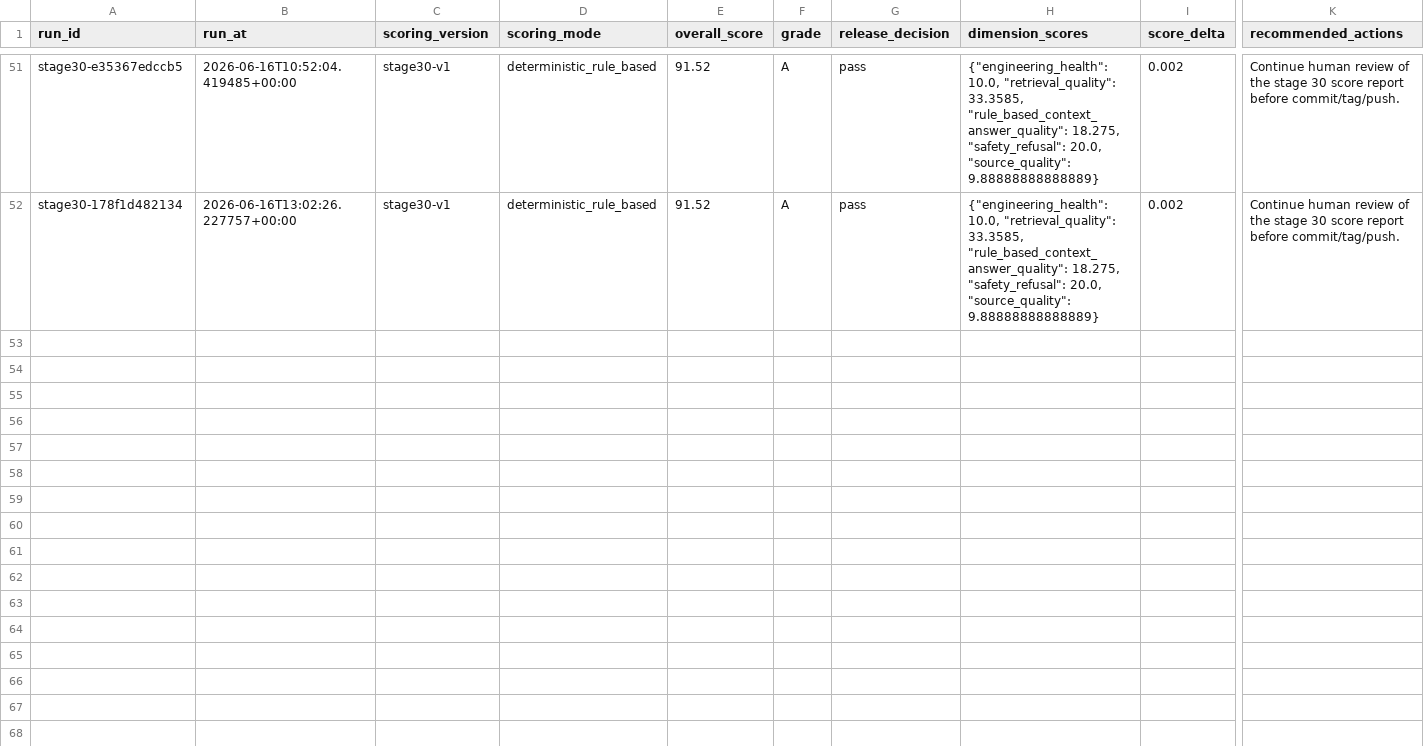
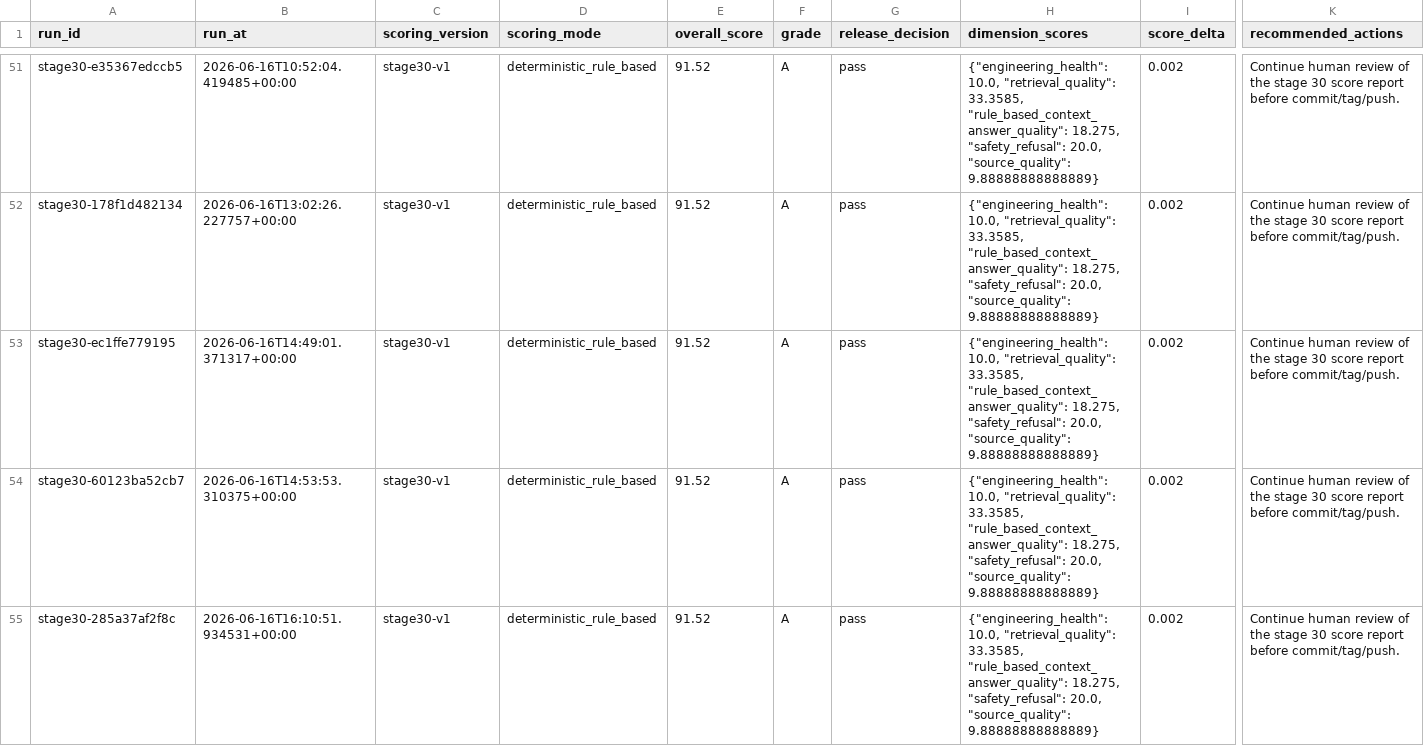
Before and after one commit to CxcTHU/rfc-rag-agent, a CSV file: data/evaluation/stage30_quality_scores.csv, drawn as a sheet; only a part is shown, gaps mark what is left out; rows hold the shown columns only; the diff names each change by its address in the sheet, - before the commit and + after, or states it on an @@ line.

Commit message:
Complete phase 41 post-import retrieval optimization

```diff
--- a/data/evaluation/stage30_quality_scores.csv
+++ b/data/evaluation/stage30_quality_scores.csv
+row 53: stage30-ec1ffe779195 | 2026-06-16T14:49:01.371317+00:00 | stage30-v1 | deterministic_rule_based | 91.52 | A | pass | {"engineering_health": 10.0, "retrieval_quality": 33.3585, "rule_based_context_answer_quality": 18.275, "safety_refusal": 20.0, "source_quality": 9.88888888888889} | 0.002 | Continue human review of the stage 30 score report before commit/tag/push.
+row 54: stage30-60123ba52cb7 | 2026-06-16T14:53:53.310375+00:00 | stage30-v1 | deterministic_rule_based | 91.52 | A | pass | {"engineering_health": 10.0, "retrieval_quality": 33.3585, "rule_based_context_answer_quality": 18.275, "safety_refusal": 20.0, "source_quality": 9.88888888888889} | 0.002 | Continue human review of the stage 30 score report before commit/tag/push.
+row 55: stage30-285a37af2f8c | 2026-06-16T16:10:51.934531+00:00 | stage30-v1 | deterministic_rule_based | 91.52 | A | pass | {"engineering_health": 10.0, "retrieval_quality": 33.3585, "rule_based_context_answer_quality": 18.275, "safety_refusal": 20.0, "source_quality": 9.88888888888889} | 0.002 | Continue human review of the stage 30 score report before commit/tag/push.
```
Also changed, not shown: data/evaluation/stage30_quality_summary.csv, 16 other files.
